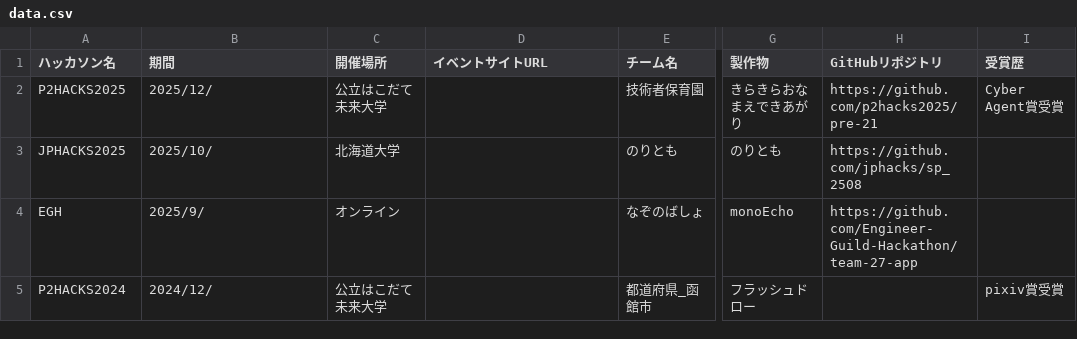
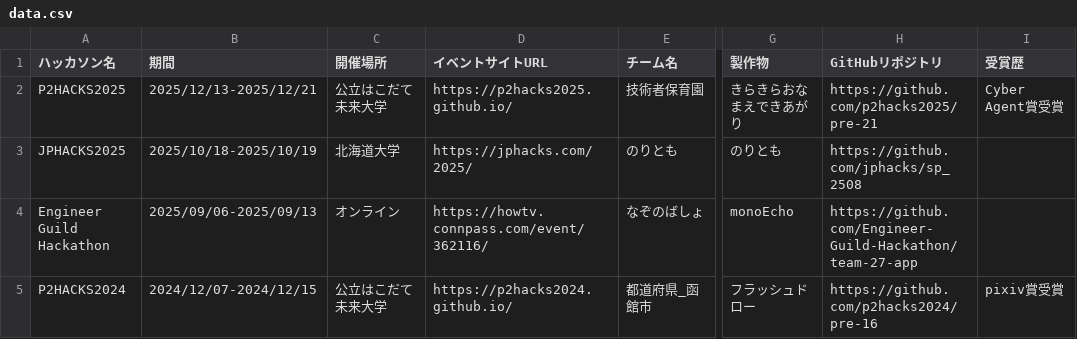
Before and after one commit to Okhotsk-hr/profile, a CSV file: hackathon/data.csv, drawn as a sheet; only a part is shown, gaps mark what is left out; the diff names each change by its address in the sheet, - before the commit and + after, or states it on an @@ line.

```diff
--- a/hackathon/data.csv
+++ b/hackathon/data.csv
-B2 (期間): 2025/12/
+B2 (期間): 2025/12/13-2025/12/21
-D2 (イベントサイトURL): (empty)
+D2 (イベントサイトURL): https://p2hacks2025.github.io/
-B3 (期間): 2025/10/
+B3 (期間): 2025/10/18-2025/10/19
-D3 (イベントサイトURL): (empty)
+D3 (イベントサイトURL): https://jphacks.com/2025/
-A4 (ハッカソン名): EGH
+A4 (ハッカソン名): Engineer Guild Hackathon
-B4 (期間): 2025/9/
+B4 (期間): 2025/09/06-2025/09/13
-D4 (イベントサイトURL): (empty)
+D4 (イベントサイトURL): https://howtv.connpass.com/event/362116/
-B5 (期間): 2024/12/
+B5 (期間): 2024/12/07-2024/12/15
-D5 (イベントサイトURL): (empty)
+D5 (イベントサイトURL): https://p2hacks2024.github.io/
-H5 (GitHubリポジトリ): (empty)
+H5 (GitHubリポジトリ): https://github.com/p2hacks2024/pre-16
```
Also changed, not shown: 2 other files.
